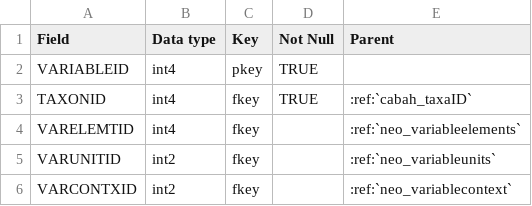
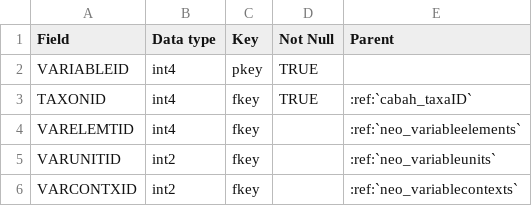
Before and after one commit to octopus-db/documentation, a CSV file: docs/source/csv_tables/ippd_variables.csv, drawn as a sheet.

Commit message:
set up neo_chronologies table

```diff
--- a/docs/source/csv_tables/ippd_variables.csv
+++ b/docs/source/csv_tables/ippd_variables.csv
@@ -5,2 +5,2 @@ VARELEMTID,int4,fkey,,:ref:`neo_variableelements`
 VARUNITID,int2,fkey,,:ref:`neo_variableunits`
-VARCONTXID,int2,fkey,,:ref:`neo_variablecontext`
+VARCONTXID,int2,fkey,,:ref:`neo_variablecontexts`
```
Also changed, not shown: 2 other files.
